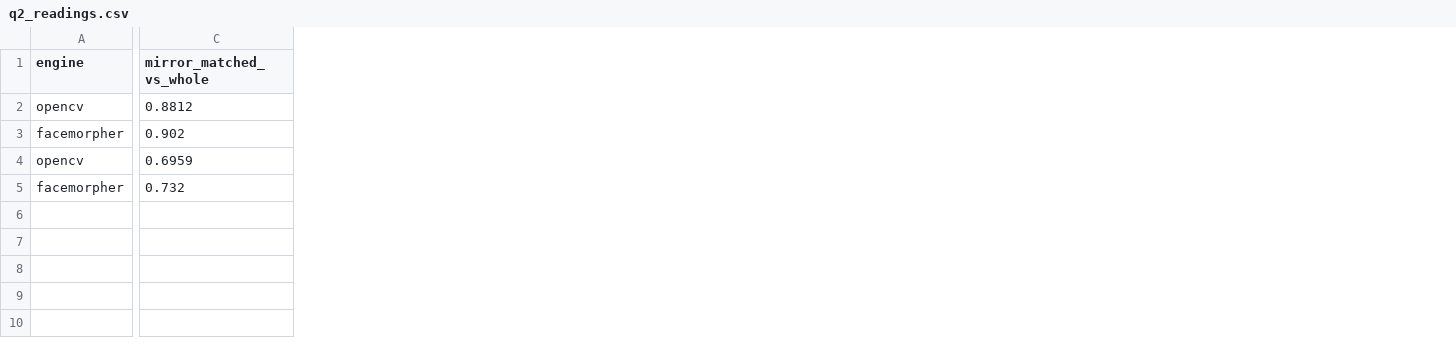
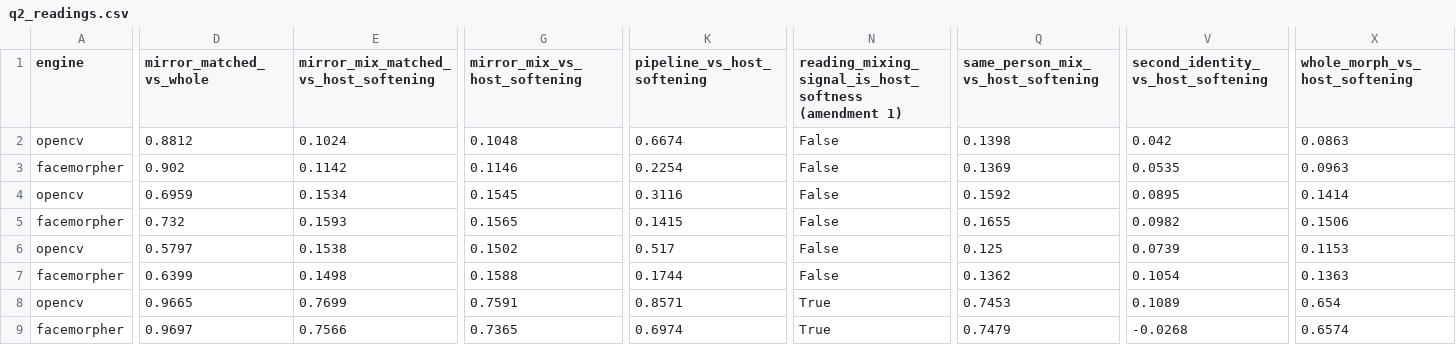
Before and after one commit to narolski/s-mad, a CSV file: experiments/PD1_signal-isolation-paired-differences/landmark/q2_readings.csv, drawn as a sheet; only a part is shown, gaps mark what is left out; rows hold the shown columns only; the diff covers the shown part only; the diff names each change by its address in the sheet, - before the commit and + after, or states it on an @@ line.

```diff
--- a/experiments/PD1_signal-isolation-paired-differences/landmark/q2_readings.csv
+++ b/experiments/PD1_signal-isolation-paired-differences/landmark/q2_readings.csv
+column E, rows 1-5: mirror_mix_matched_vs_host_softening | 0.1024 | 0.1142 | 0.1534 | 0.1593
+column G (mirror_mix_vs_host_softening), rows 2-5: 0.1048 | 0.1146 | 0.1545 | 0.1565
+column K (pipeline_vs_host_softening), rows 2-5: 0.6674 | 0.2254 | 0.3116 | 0.1415
+column N, rows 1-5: reading_mixing_signal_is_host_softness (amendment 1) | False | False | False | False
+column Q, rows 1-5: same_person_mix_vs_host_softening | 0.1398 | 0.1369 | 0.1592 | 0.1655
+column V, rows 1-5: second_identity_vs_host_softening | 0.042 | 0.0535 | 0.0895 | 0.0982
+column X (whole_morph_vs_host_softening), rows 2-5: 0.0863 | 0.0963 | 0.1414 | 0.1506
+row 6: opencv | 0.5797 | 0.1538 | 0.1502 | 0.517 | False | 0.125 | 0.0739 | 0.1153
+row 7: facemorpher | 0.6399 | 0.1498 | 0.1588 | 0.1744 | False | 0.1362 | 0.1054 | 0.1363
+row 8: opencv | 0.9665 | 0.7699 | 0.7591 | 0.8571 | True | 0.7453 | 0.1089 | 0.654
+row 9: facemorpher | 0.9697 | 0.7566 | 0.7365 | 0.6974 | True | 0.7479 | -0.0268 | 0.6574
```
Also changed, not shown: 1 added column elsewhere in this file, experiments/PD1_signal-isolation-paired-differences/diffae/bench.csv, experiments/PD1_signal-isolation-paired-differences/diffae/external.csv, 43 other files.
